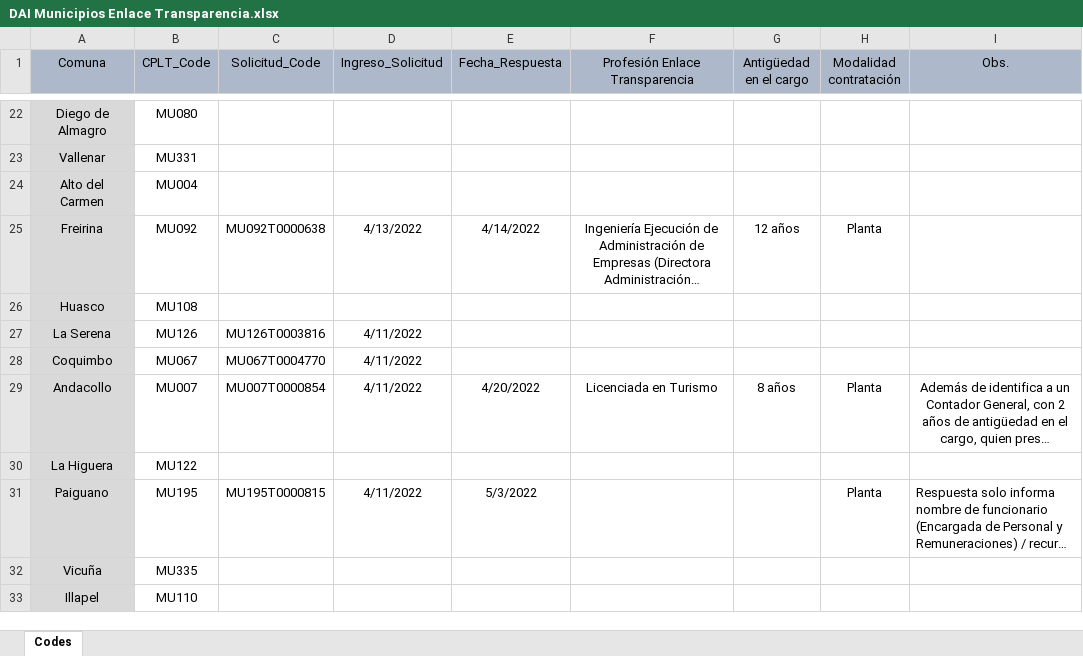
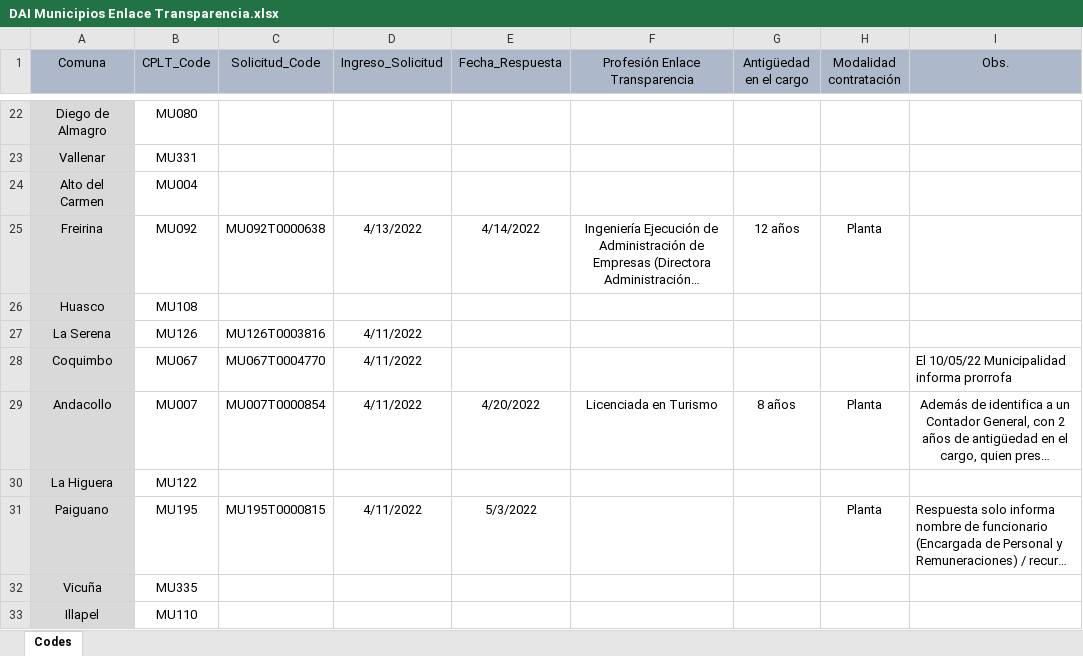
Before and after one commit to bgonzalezbustamante/local-gov-indicators, an Excel workbook: data/raw/CPLT/Request/DAI Municipios Enlace Transparencia.xlsx, sheet Codes, drawn as a sheet; only a part is shown, gaps mark what is left out; long unchanged cells end in …; values as stored, in another font and other column widths than the file's, no borders; the diff names each change by its address in the sheet, - before the commit and + after, or states it on an @@ line.

Commit message:
Update DAI Municipios Enlace Transparencia.xlsx

```diff
--- a/data/raw/CPLT/Request/DAI Municipios Enlace Transparencia.xlsx (sheet Codes)
+++ b/data/raw/CPLT/Request/DAI Municipios Enlace Transparencia.xlsx (sheet Codes)
-I28 (Obs.): (empty)
+I28 (Obs.): El 10/05/22 Municipalidad informa prorrofa
```
